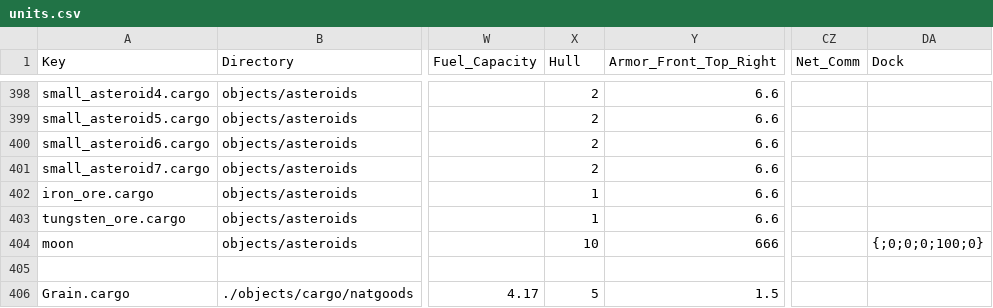
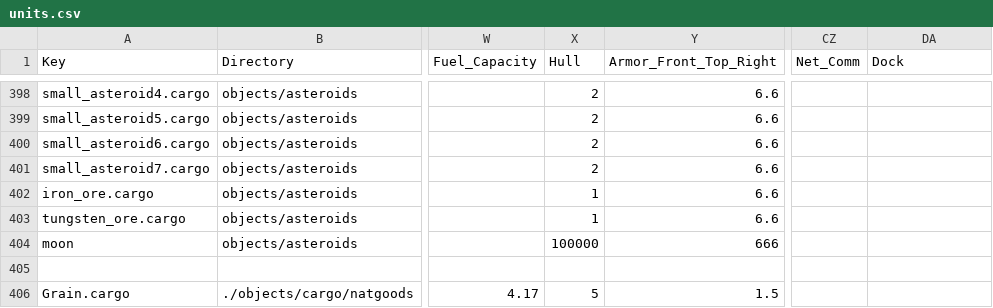
Before and after one commit to bsmr-games/Privateer-Gemini-Gold, a CSV file: privgold/trunk/units/units.csv, drawn as a sheet; only a part is shown, gaps mark what is left out; the diff names each change by its address in the sheet, - before the commit and + after, or states it on an @@ line.

```diff
--- a/privgold/trunk/units/units.csv
+++ b/privgold/trunk/units/units.csv
-X404 (Hull): 10
+X404 (Hull): 100000
-DA404 (Dock): {;0;0;0;100;0}
+DA404 (Dock): (empty)
```
Also changed, not shown: 2 other files.
